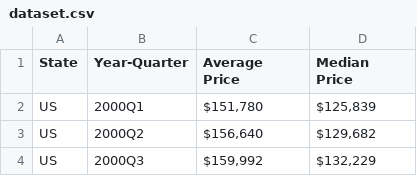
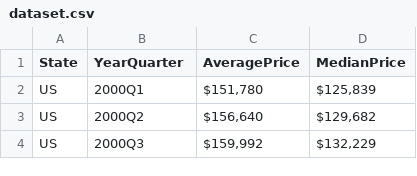
Before and after one commit to yiqic/InfoVis-USHousingPrice, a CSV file: dataset.csv, drawn as a sheet; only a part is shown; the diff names each change by its address in the sheet, - before the commit and + after, or states it on an @@ line.

Commit message:
new dataset

```diff
--- a/dataset.csv
+++ b/dataset.csv
-B1: Year-Quarter
+B1: YearQuarter
-C1: Average Price
+C1: AveragePrice
-D1: Median Price
+D1: MedianPrice
```
